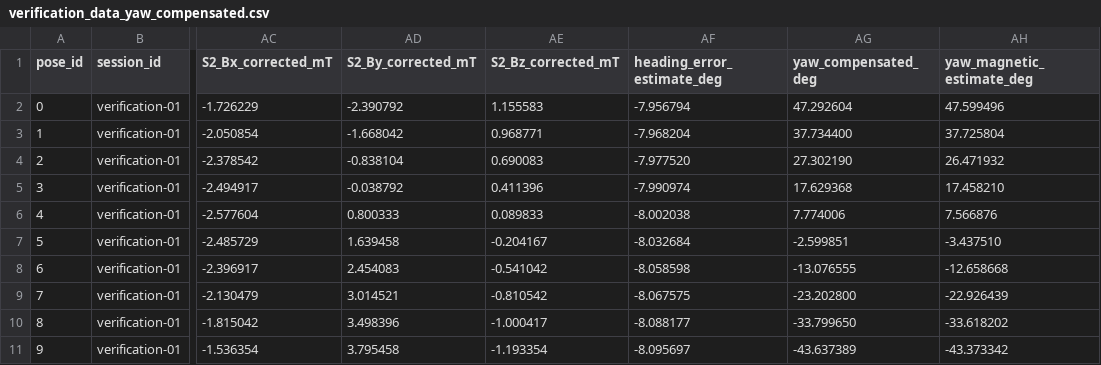
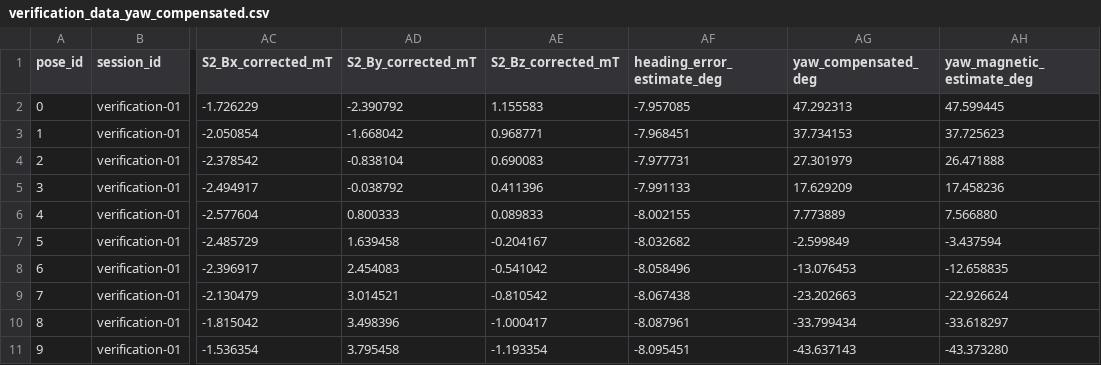
Before and after one commit to JinTTTT/magnetic_field_simulation_for_rollPitchYaw_estimation, a CSV file: verification_data_yaw_compensated.csv, drawn as a sheet; only a part is shown, gaps mark what is left out; the diff covers the shown part only; the diff names each change by its address in the sheet, - before the commit and + after, or states it on an @@ line.

```diff
--- a/verification_data_yaw_compensated.csv
+++ b/verification_data_yaw_compensated.csv
-AF2 (heading_error_estimate_deg): -7.956794
+AF2 (heading_error_estimate_deg): -7.957085
-AG2 (yaw_compensated_deg): 47.292604
+AG2 (yaw_compensated_deg): 47.292313
-AH2 (yaw_magnetic_estimate_deg): 47.599496
+AH2 (yaw_magnetic_estimate_deg): 47.599445
-AF3 (heading_error_estimate_deg): -7.968204
+AF3 (heading_error_estimate_deg): -7.968451
-AG3 (yaw_compensated_deg): 37.734400
+AG3 (yaw_compensated_deg): 37.734153
-AH3 (yaw_magnetic_estimate_deg): 37.725804
+AH3 (yaw_magnetic_estimate_deg): 37.725623
-AF4 (heading_error_estimate_deg): -7.977520
+AF4 (heading_error_estimate_deg): -7.977731
-AG4 (yaw_compensated_deg): 27.302190
+AG4 (yaw_compensated_deg): 27.301979
-AH4 (yaw_magnetic_estimate_deg): 26.471932
+AH4 (yaw_magnetic_estimate_deg): 26.471888
-AF5 (heading_error_estimate_deg): -7.990974
+AF5 (heading_error_estimate_deg): -7.991133
-AG5 (yaw_compensated_deg): 17.629368
+AG5 (yaw_compensated_deg): 17.629209
-AH5 (yaw_magnetic_estimate_deg): 17.458210
+AH5 (yaw_magnetic_estimate_deg): 17.458236
-AF6 (heading_error_estimate_deg): -8.002038
+AF6 (heading_error_estimate_deg): -8.002155
-AG6 (yaw_compensated_deg): 7.774006
+AG6 (yaw_compensated_deg): 7.773889
-AH6 (yaw_magnetic_estimate_deg): 7.566876
+AH6 (yaw_magnetic_estimate_deg): 7.566880
-AF7 (heading_error_estimate_deg): -8.032684
+AF7 (heading_error_estimate_deg): -8.032682
-AG7 (yaw_compensated_deg): -2.599851
+AG7 (yaw_compensated_deg): -2.599849
-AH7 (yaw_magnetic_estimate_deg): -3.437510
+AH7 (yaw_magnetic_estimate_deg): -3.437594
-AF8 (heading_error_estimate_deg): -8.058598
+AF8 (heading_error_estimate_deg): -8.058496
-AG8 (yaw_compensated_deg): -13.076555
+AG8 (yaw_compensated_deg): -13.076453
-AH8 (yaw_magnetic_estimate_deg): -12.658668
+AH8 (yaw_magnetic_estimate_deg): -12.658835
-AF9 (heading_error_estimate_deg): -8.067575
+AF9 (heading_error_estimate_deg): -8.067438
-AG9 (yaw_compensated_deg): -23.202800
+AG9 (yaw_compensated_deg): -23.202663
-AH9 (yaw_magnetic_estimate_deg): -22.926439
+AH9 (yaw_magnetic_estimate_deg): -22.926624
-AF10 (heading_error_estimate_deg): -8.088177
+AF10 (heading_error_estimate_deg): -8.087961
-AG10 (yaw_compensated_deg): -33.799650
+AG10 (yaw_compensated_deg): -33.799434
-AH10 (yaw_magnetic_estimate_deg): -33.618202
+AH10 (yaw_magnetic_estimate_deg): -33.618297
-AF11 (heading_error_estimate_deg): -8.095697
+AF11 (heading_error_estimate_deg): -8.095451
-AG11 (yaw_compensated_deg): -43.637389
+AG11 (yaw_compensated_deg): -43.637143
-AH11 (yaw_magnetic_estimate_deg): -43.373342
+AH11 (yaw_magnetic_estimate_deg): -43.373280
```
Also changed, not shown: 150 edited cells elsewhere in this file, physical_model_compensated_verification_predictions.csv, 26 other files.
